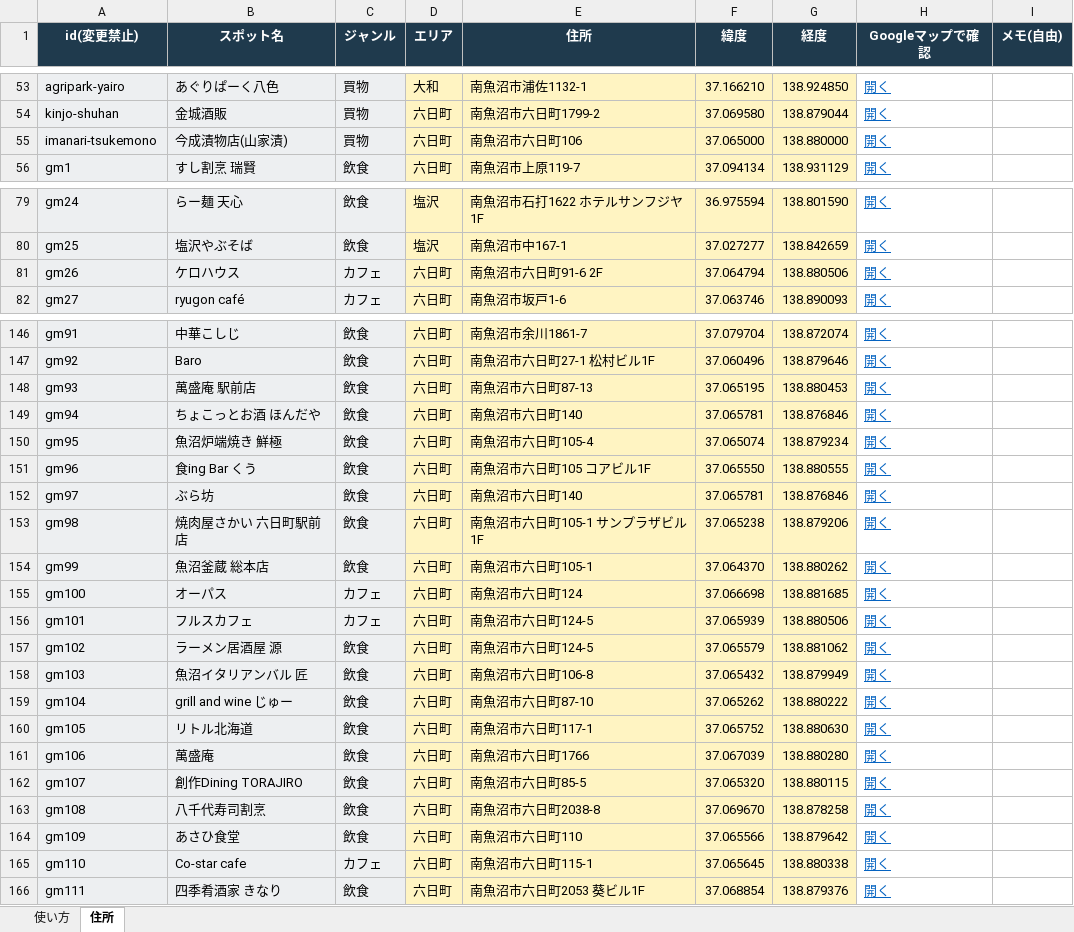
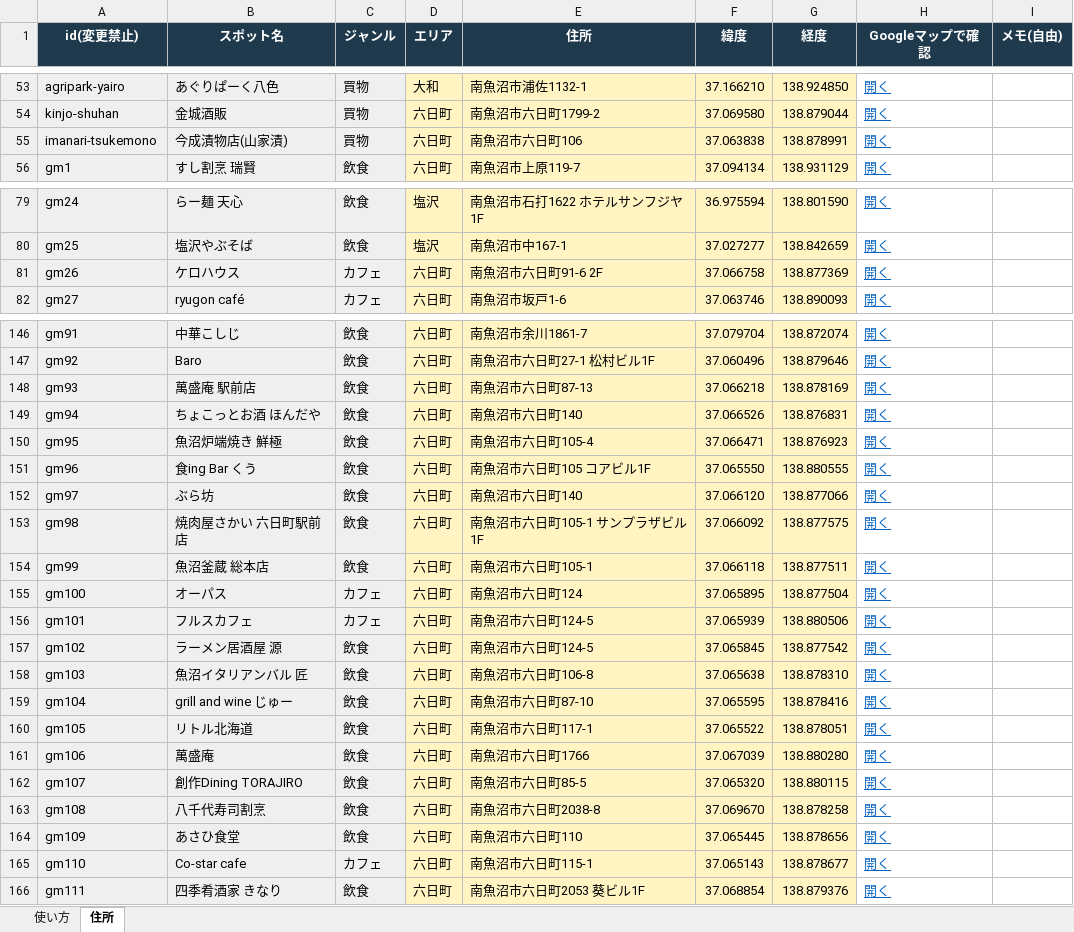
Before and after one commit to ZinPika1104/numa-search, an Excel workbook: tools/address_edit.xlsx, sheet 住所, drawn as a sheet; only a part is shown, gaps mark what is left out; values as stored, in another font and other column widths than the file's, no borders; the diff covers the shown part only; the diff names each change by its address in the sheet, - before the commit and + after, or states it on an @@ line.

```diff
--- a/tools/address_edit.xlsx (sheet 住所)
+++ b/tools/address_edit.xlsx (sheet 住所)
-F55 (緯度): 37.065000
+F55 (緯度): 37.063838
-G55 (経度): 138.880000
+G55 (経度): 138.878991
-F81 (緯度): 37.064794
+F81 (緯度): 37.066758
-G81 (経度): 138.880506
+G81 (経度): 138.877369
-F148 (緯度): 37.065195
+F148 (緯度): 37.066218
-G148 (経度): 138.880453
+G148 (経度): 138.878169
-F149 (緯度): 37.065781
+F149 (緯度): 37.066526
-G149 (経度): 138.876846
+G149 (経度): 138.876831
-F150 (緯度): 37.065074
+F150 (緯度): 37.066471
-G150 (経度): 138.879234
+G150 (経度): 138.876923
-F152 (緯度): 37.065781
+F152 (緯度): 37.066120
-G152 (経度): 138.876846
+G152 (経度): 138.877066
-F153 (緯度): 37.065238
+F153 (緯度): 37.066092
-G153 (経度): 138.879206
+G153 (経度): 138.877575
-F154 (緯度): 37.064370
+F154 (緯度): 37.066118
-G154 (経度): 138.880262
+G154 (経度): 138.877511
-F155 (緯度): 37.066698
+F155 (緯度): 37.065895
-G155 (経度): 138.881685
+G155 (経度): 138.877504
-F157 (緯度): 37.065579
+F157 (緯度): 37.065845
-G157 (経度): 138.881062
+G157 (経度): 138.877542
-F158 (緯度): 37.065432
+F158 (緯度): 37.065638
-G158 (経度): 138.879949
+G158 (経度): 138.878310
-F159 (緯度): 37.065262
+F159 (緯度): 37.065595
-G159 (経度): 138.880222
+G159 (経度): 138.878416
-F160 (緯度): 37.065752
+F160 (緯度): 37.065522
-G160 (経度): 138.880630
+G160 (経度): 138.878051
-F164 (緯度): 37.065566
+F164 (緯度): 37.065445
-G164 (経度): 138.879642
+G164 (経度): 138.878656
-F165 (緯度): 37.065645
+F165 (緯度): 37.065143
-G165 (経度): 138.880338
+G165 (経度): 138.878677
```
Also changed, not shown: 8 edited cells elsewhere in this sheet, 1 other file.
